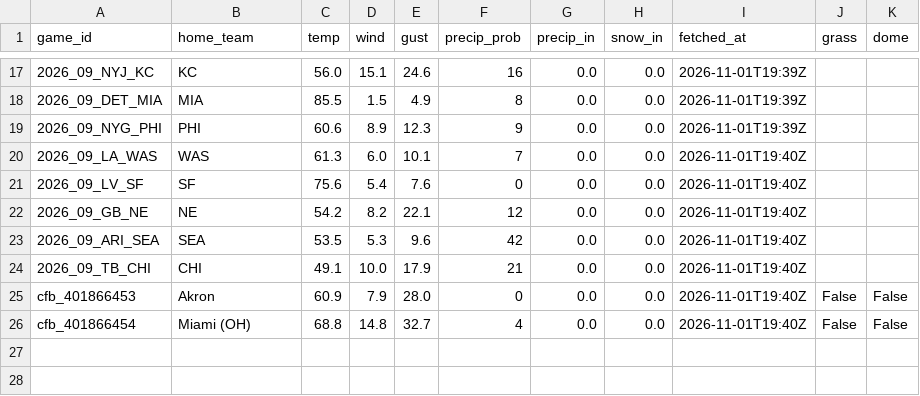
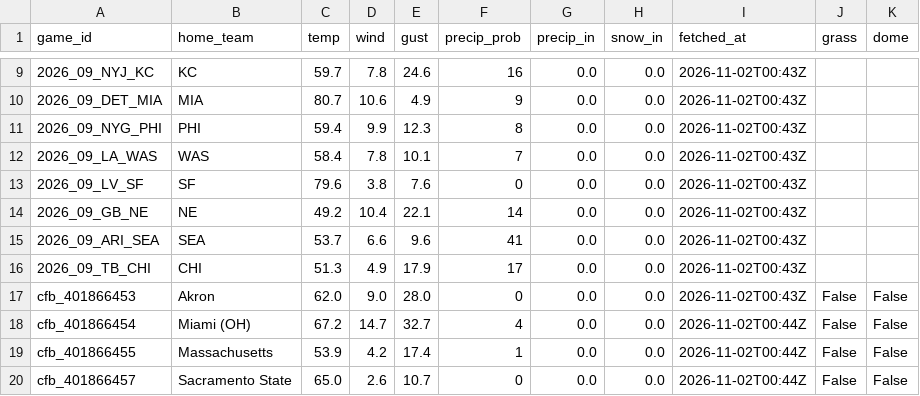
Before and after one commit to g5dsfss7yk-debug/chrisgantt-site, a CSV file: weather.csv, drawn as a sheet; only a part is shown, gaps mark what is left out; the diff covers the shown part only.

```diff
--- a/weather.csv
+++ b/weather.csv
@@ -17,10 +9,12 @@ game_id,home_team,temp,wind,gust,precip_prob,precip_in,snow_in,fetched_at,grass,
-2026_09_NYJ_KC,KC,56.0,15.1,24.6,16,0.0,0.0,2026-11-01T19:39Z,,
-2026_09_DET_MIA,MIA,85.5,1.5,4.9,8,0.0,0.0,2026-11-01T19:39Z,,
-2026_09_NYG_PHI,PHI,60.6,8.9,12.3,9,0.0,0.0,2026-11-01T19:39Z,,
-2026_09_LA_WAS,WAS,61.3,6.0,10.1,7,0.0,0.0,2026-11-01T19:40Z,,
-2026_09_LV_SF,SF,75.6,5.4,7.6,0,0.0,0.0,2026-11-01T19:40Z,,
-2026_09_GB_NE,NE,54.2,8.2,22.1,12,0.0,0.0,2026-11-01T19:40Z,,
-2026_09_ARI_SEA,SEA,53.5,5.3,9.6,42,0.0,0.0,2026-11-01T19:40Z,,
-2026_09_TB_CHI,CHI,49.1,10.0,17.9,21,0.0,0.0,2026-11-01T19:40Z,,
-cfb_401866453,Akron,60.9,7.9,28.0,0,0.0,0.0,2026-11-01T19:40Z,False,False
-cfb_401866454,Miami (OH),68.8,14.8,32.7,4,0.0,0.0,2026-11-01T19:40Z,False,False
+2026_09_NYJ_KC,KC,59.7,7.8,24.6,16,0.0,0.0,2026-11-02T00:43Z,,
+2026_09_DET_MIA,MIA,80.7,10.6,4.9,9,0.0,0.0,2026-11-02T00:43Z,,
+2026_09_NYG_PHI,PHI,59.4,9.9,12.3,8,0.0,0.0,2026-11-02T00:43Z,,
+2026_09_LA_WAS,WAS,58.4,7.8,10.1,7,0.0,0.0,2026-11-02T00:43Z,,
+2026_09_LV_SF,SF,79.6,3.8,7.6,0,0.0,0.0,2026-11-02T00:43Z,,
+2026_09_GB_NE,NE,49.2,10.4,22.1,14,0.0,0.0,2026-11-02T00:43Z,,
+2026_09_ARI_SEA,SEA,53.7,6.6,9.6,41,0.0,0.0,2026-11-02T00:43Z,,
+2026_09_TB_CHI,CHI,51.3,4.9,17.9,17,0.0,0.0,2026-11-02T00:43Z,,
+cfb_401866453,Akron,62.0,9.0,28.0,0,0.0,0.0,2026-11-02T00:43Z,False,False
+cfb_401866454,Miami (OH),67.2,14.7,32.7,4,0.0,0.0,2026-11-02T00:44Z,False,False
+cfb_401866455,Massachusetts,53.9,4.2,17.4,1,0.0,0.0,2026-11-02T00:44Z,False,False
+cfb_401866457,Sacramento State,65.0,2.6,10.7,0,0.0,0.0,2026-11-02T00:44Z,False,False
```
Also changed, not shown: 8 removed rows and 29 edited cells elsewhere in this file.
